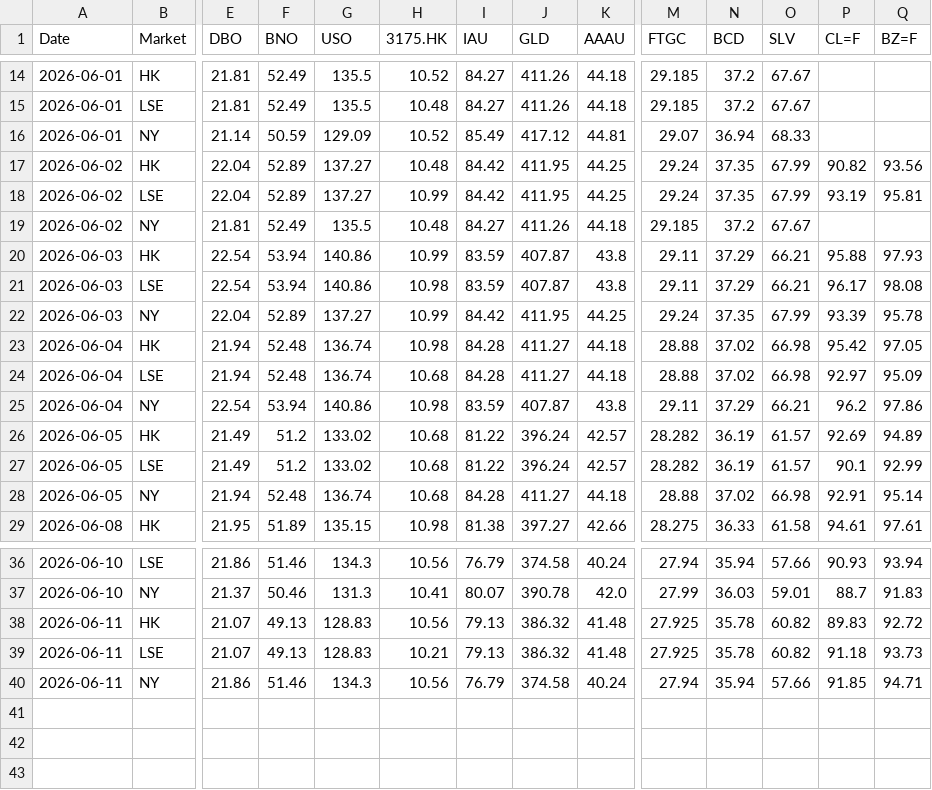
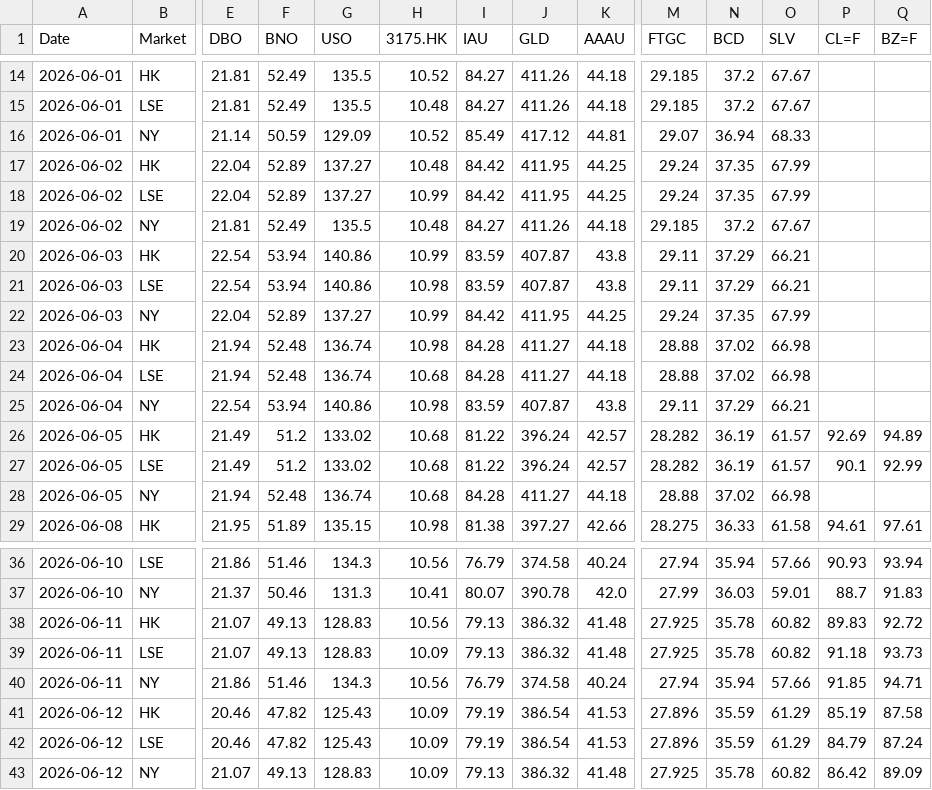
Before and after one commit to shichengchengya-web/iopv, a CSV file: output/qdii_daily_latest.csv, drawn as a sheet; only a part is shown, gaps mark what is left out; rows hold the shown columns only; the diff names each change by its address in the sheet, - before the commit and + after, or states it on an @@ line.

```diff
--- a/output/qdii_daily_latest.csv
+++ b/output/qdii_daily_latest.csv
-P17 (CL=F): 90.82
+P17 (CL=F): (empty)
-Q17 (BZ=F): 93.56
+Q17 (BZ=F): (empty)
-P18 (CL=F): 93.19
+P18 (CL=F): (empty)
-Q18 (BZ=F): 95.81
+Q18 (BZ=F): (empty)
-P20 (CL=F): 95.88
+P20 (CL=F): (empty)
-Q20 (BZ=F): 97.93
+Q20 (BZ=F): (empty)
-P21 (CL=F): 96.17
+P21 (CL=F): (empty)
-Q21 (BZ=F): 98.08
+Q21 (BZ=F): (empty)
-P22 (CL=F): 93.39
+P22 (CL=F): (empty)
-Q22 (BZ=F): 95.78
+Q22 (BZ=F): (empty)
-P23 (CL=F): 95.42
+P23 (CL=F): (empty)
-Q23 (BZ=F): 97.05
+Q23 (BZ=F): (empty)
-P24 (CL=F): 92.97
+P24 (CL=F): (empty)
-Q24 (BZ=F): 95.09
+Q24 (BZ=F): (empty)
-P25 (CL=F): 96.2
+P25 (CL=F): (empty)
-Q25 (BZ=F): 97.86
+Q25 (BZ=F): (empty)
-P28 (CL=F): 92.91
+P28 (CL=F): (empty)
-Q28 (BZ=F): 95.14
+Q28 (BZ=F): (empty)
-H39 (3175.HK): 10.21
+H39 (3175.HK): 10.09
+row 41: 2026-06-12 | HK | 20.46 | 47.82 | 125.43 | 10.09 | 79.19 | 386.54 | 41.53 | 27.896 | 35.59 | 61.29 | 85.19 | 87.58
+row 42: 2026-06-12 | LSE | 20.46 | 47.82 | 125.43 | 10.09 | 79.19 | 386.54 | 41.53 | 27.896 | 35.59 | 61.29 | 84.79 | 87.24
+row 43: 2026-06-12 | NY | 21.07 | 49.13 | 128.83 | 10.09 | 79.13 | 386.32 | 41.48 | 27.925 | 35.78 | 60.82 | 86.42 | 89.09
```
